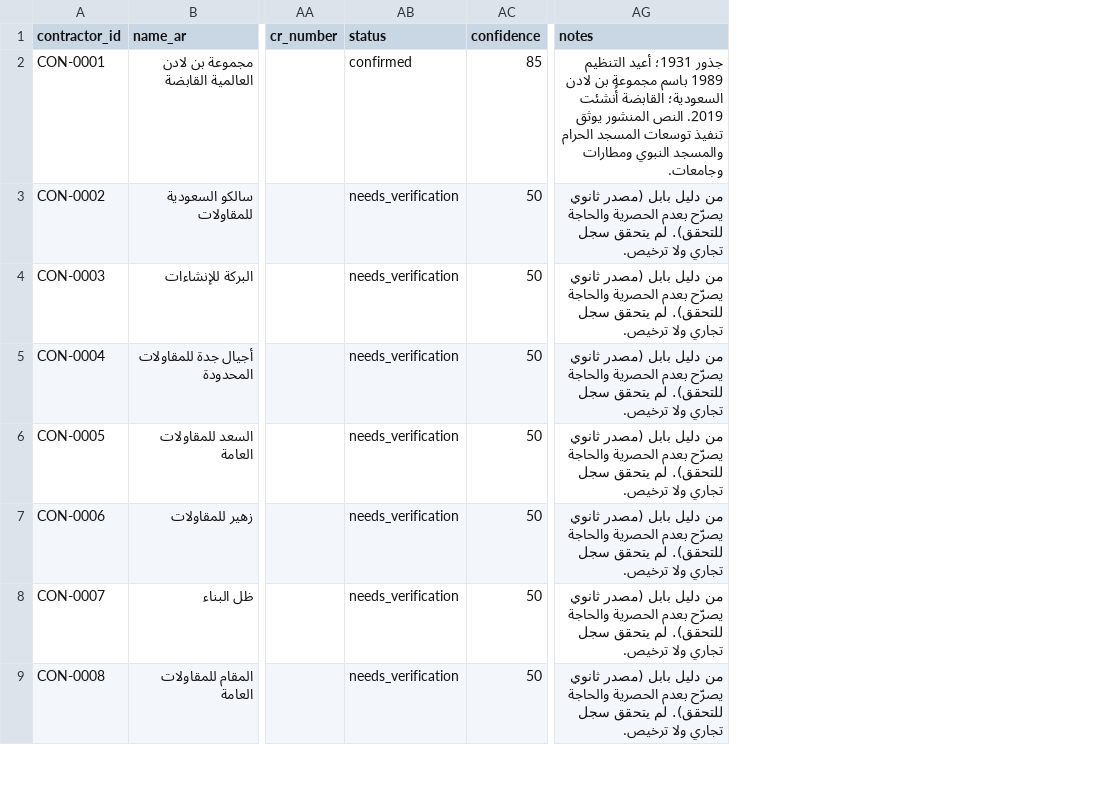
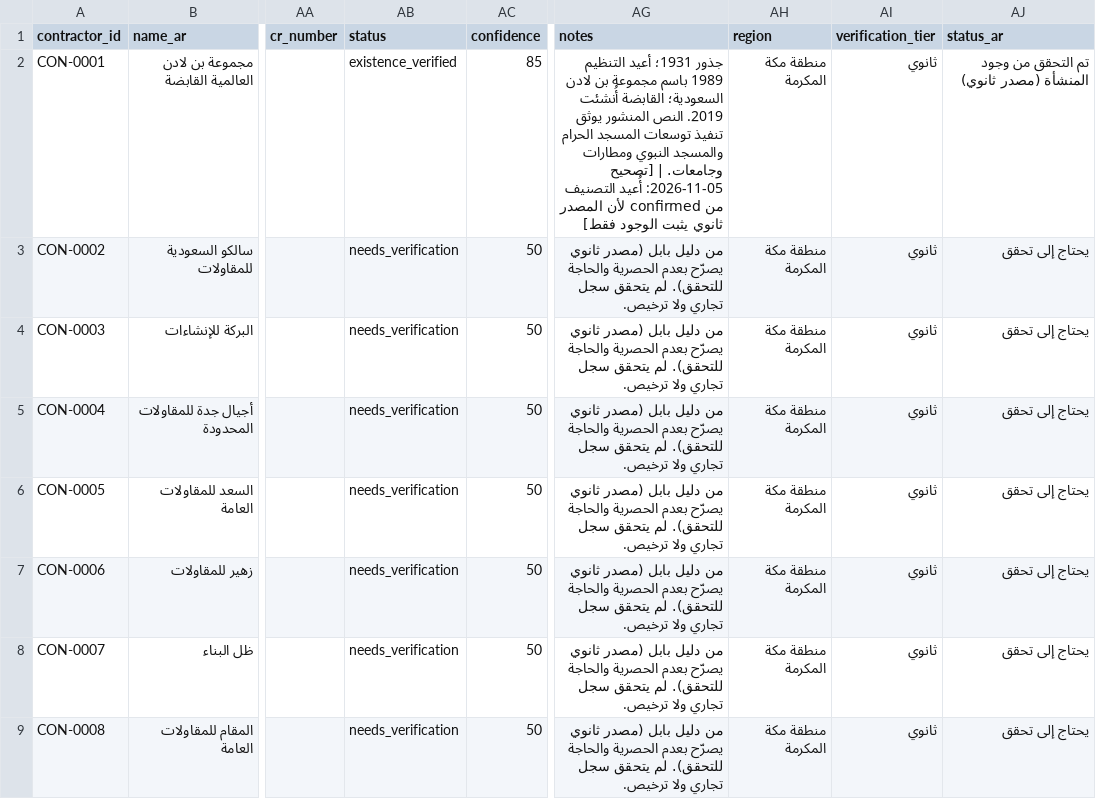
Before and after one commit to eng540/aqar-academy, a CSV file: الملفات-العملية/قاعدة-مكة-المكرمة/contractors.csv, drawn as a sheet; only a part is shown, gaps mark what is left out; the diff covers the shown part only; the diff names each change by its address in the sheet, - before the commit and + after, or states it on an @@ line.

```diff
--- a/الملفات-العملية/قاعدة-مكة-المكرمة/contractors.csv
+++ b/الملفات-العملية/قاعدة-مكة-المكرمة/contractors.csv
+column AH (region), rows 2-9: all منطقة مكة المكرمة
+column AI (verification_tier), rows 2-9: all ثانوي
+column AJ (status_ar), rows 2-9: تم التحقق من وجود المنشأة (مصدر ثانوي) | يحتاج إلى تحقق | يحتاج إلى تحقق | يحتاج إلى تحقق | يحتاج إلى تحقق | يحتاج إلى تحقق | يحتاج إلى تحقق | يحتاج إلى تحقق
-AB2 (status): confirmed
+AB2 (status): existence_verified
-AG2 (notes): …ومطارات وجامعات.
+AG2 (notes): …ومطارات وجامعات. | [تصحيح 2026-11-05: أُعيد التصنيف من confirmed لأن المصدر ثانوي يثبت الوجود فقط]
```
Also changed, not shown: 4 edited cells elsewhere in this file, الملفات-العملية/قاعدة-مكة-المكرمة/developers.csv, 8 other files.
